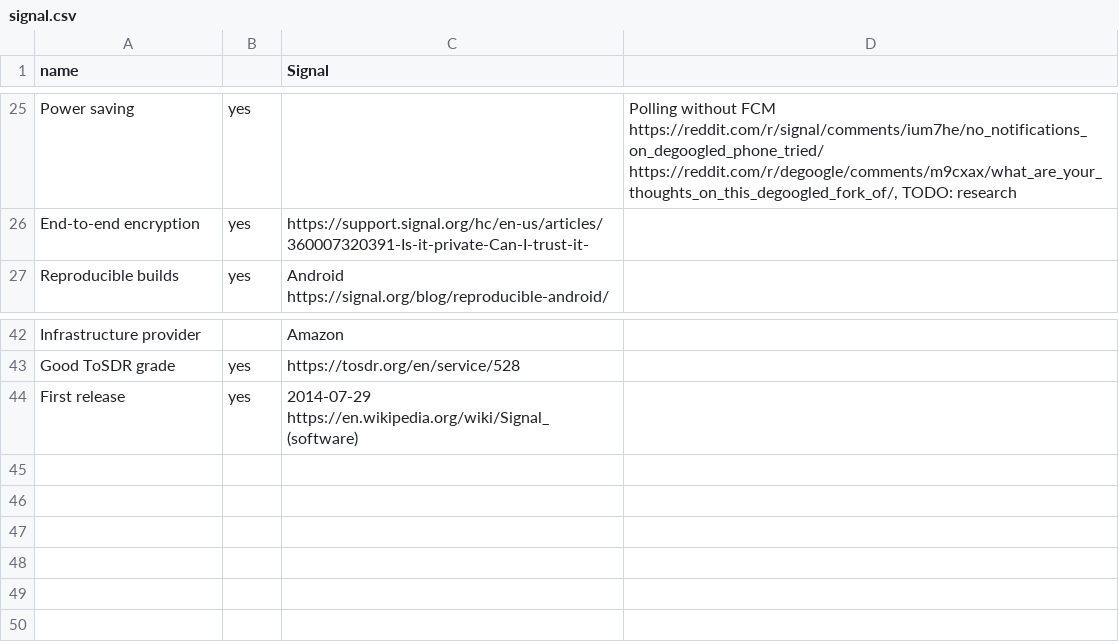
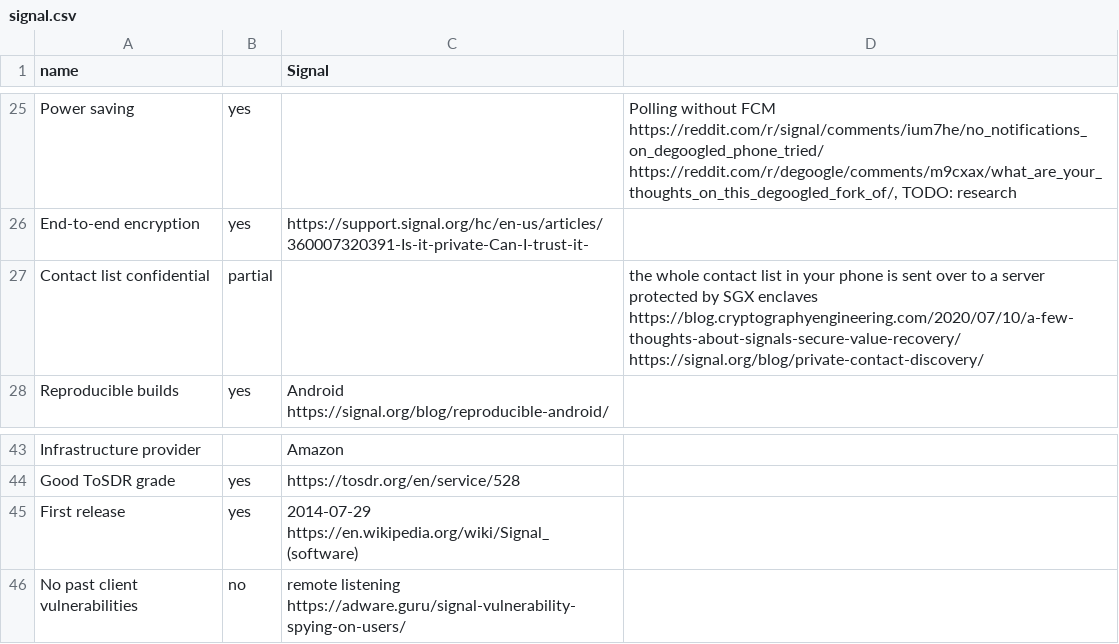
Before and after one commit to bkil/secuchart, a CSV file: data/signal.csv, drawn as a sheet; only a part is shown, gaps mark what is left out; the diff names each change by its address in the sheet, - before the commit and + after, or states it on an @@ line.

Commit message:
signal: past vulnerabilities, whole phone contact list in SGX

```diff
--- a/data/signal.csv
+++ b/data/signal.csv
+row 27: Contact list confidential | partial |  | the whole contact list in your phone is sent over to a server protected by SGX enclaves https://blog.cryptographyengineering.com/2020/07/10/a-few-thoughts-about-signals-secure-value-recovery/ https://signal.org/blog/private-contact-discovery/
+row 46: No past client vulnerabilities | no | remote listening https://adware.guru/signal-vulnerability-spying-on-users/
```
Also changed, not shown: 1 other file.
